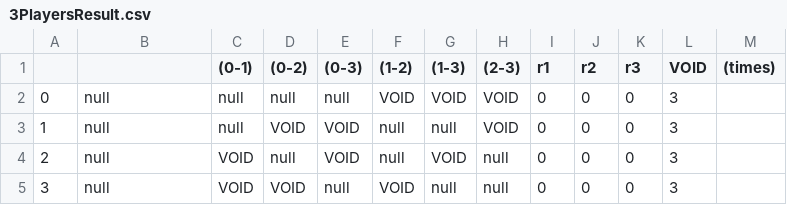
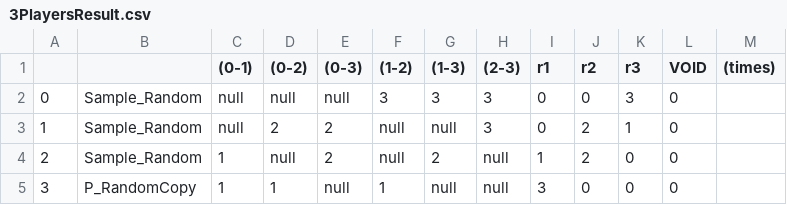
Before and after one commit to a14ehsr/TronBattle, a CSV file: resource/result/3PlayersResult.csv, drawn as a sheet.

```diff
--- a/resource/result/3PlayersResult.csv
+++ b/resource/result/3PlayersResult.csv
@@ -1,5 +1,5 @@
 ,,(0-1),(0-2),(0-3),(1-2),(1-3),(2-3),r1,r2,r3,VOID,(times)
-0,null,null,null,null,VOID,VOID,VOID,0,0,0,3
-1,null,null,VOID,VOID,null,null,VOID,0,0,0,3
-2,null,VOID,null,VOID,null,VOID,null,0,0,0,3
-3,null,VOID,VOID,null,VOID,null,null,0,0,0,3
+0,Sample_Random,null,null,null,3,3,3,0,0,3,0
+1,Sample_Random,null,2,2,null,null,3,0,2,1,0
+2,Sample_Random,1,null,2,null,2,null,1,2,0,0
+3,P_RandomCopy,1,1,null,1,null,null,3,0,0,0
```
Also changed, not shown: resource/result/4PlayersResult.csv, 36 other files.
